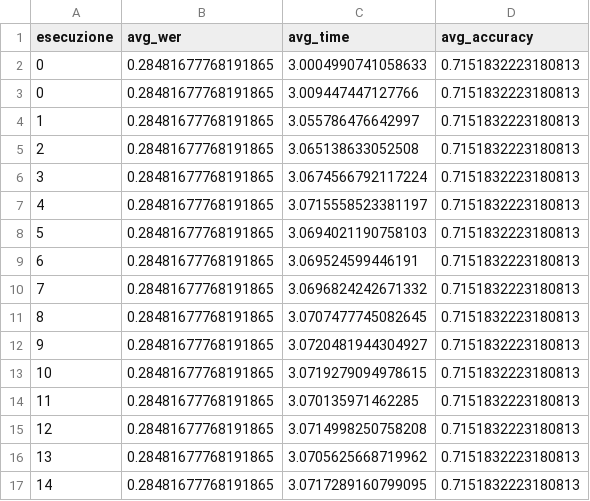
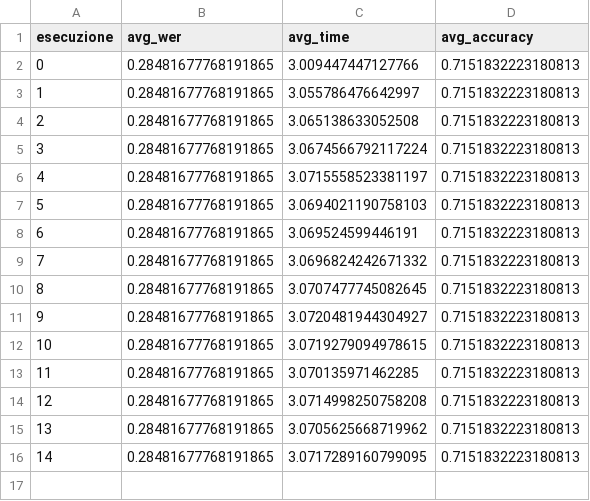
Before and after one commit to DomenicoVillari3/models, a CSV file: whispercppMEAN.csv, drawn as a sheet; the diff names each change by its address in the sheet, - before the commit and + after, or states it on an @@ line.

```diff
--- a/whispercppMEAN.csv
+++ b/whispercppMEAN.csv
-row 2: 0 | 0.28481677768191865 | 3.0004990741058633 | 0.7151832223180813
```
Also changed, not shown: whisperMEAN.csv, 3 other files.
